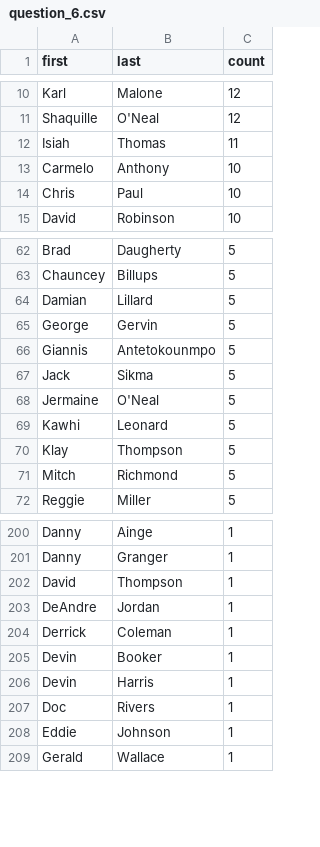
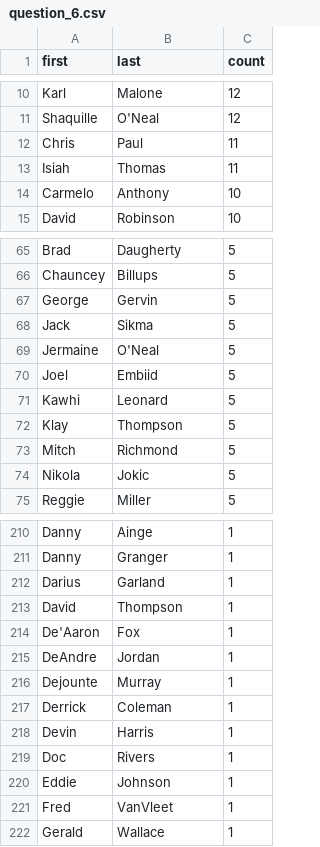
Before and after one commit to gordon-dsc/nba, a CSV file: output/question_6.csv, drawn as a sheet; only a part is shown, gaps mark what is left out; removed rows and columns are numbered as before the commit, all else as after; the diff covers the shown part only; the diff names each change by its address in the sheet, - before the commit and + after, or states it on an @@ line.

```diff
--- a/output/question_6.csv
+++ b/output/question_6.csv
+row 12: Chris | Paul | 11
-row 14: Chris | Paul | 10
-row 64: Damian | Lillard | 5
-row 66: Giannis | Antetokounmpo | 5
+row 70: Joel | Embiid | 5
+row 74: Nikola | Jokic | 5
+row 212: Darius | Garland | 1
+row 214: De'Aaron | Fox | 1
+row 216: Dejounte | Murray | 1
-row 205: Devin | Booker | 1
+row 221: Fred | VanVleet | 1
```
Also changed, not shown: 31 added rows, 21 removed rows and 1 edited cell elsewhere in this file, output/question_2.csv, 11 other files.
